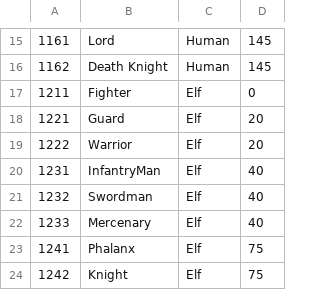
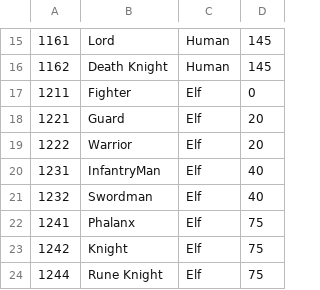
Before and after one commit to Two-In-A-Million/Luna-CLC, a CSV file: script/CSV/job_list.csv, drawn as a sheet; only a part is shown, gaps mark what is left out; the shorter side is filled out with more unchanged rows; the diff names each change by its address in the sheet, - before the commit and + after, or states it on an @@ line.

Commit message:
delete mercenary dari elf

```diff
--- a/script/CSV/job_list.csv
+++ b/script/CSV/job_list.csv
-row 22: 1233 | Mercenary | Elf | 40
```
